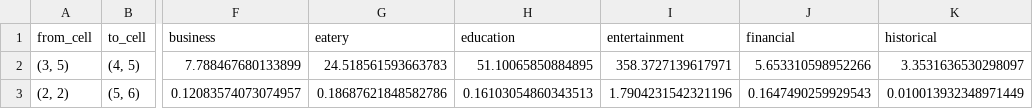
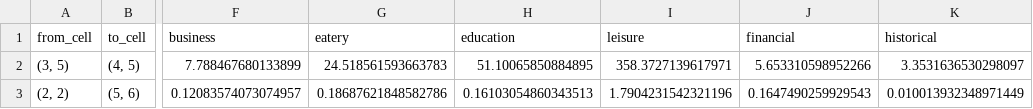
Before and after one commit to adhamenaya/TransGM, a CSV file: transgm/input/od/birmingham_od_grid.csv, drawn as a sheet; only a part is shown, gaps mark what is left out; the diff names each change by its address in the sheet, - before the commit and + after, or states it on an @@ line.

```diff
--- a/transgm/input/od/birmingham_od_grid.csv
+++ b/transgm/input/od/birmingham_od_grid.csv
-I1: entertainment
+I1: leisure
```
Also changed, not shown: transgm/input/od/coventry_od_grid.csv, 13 other files.
